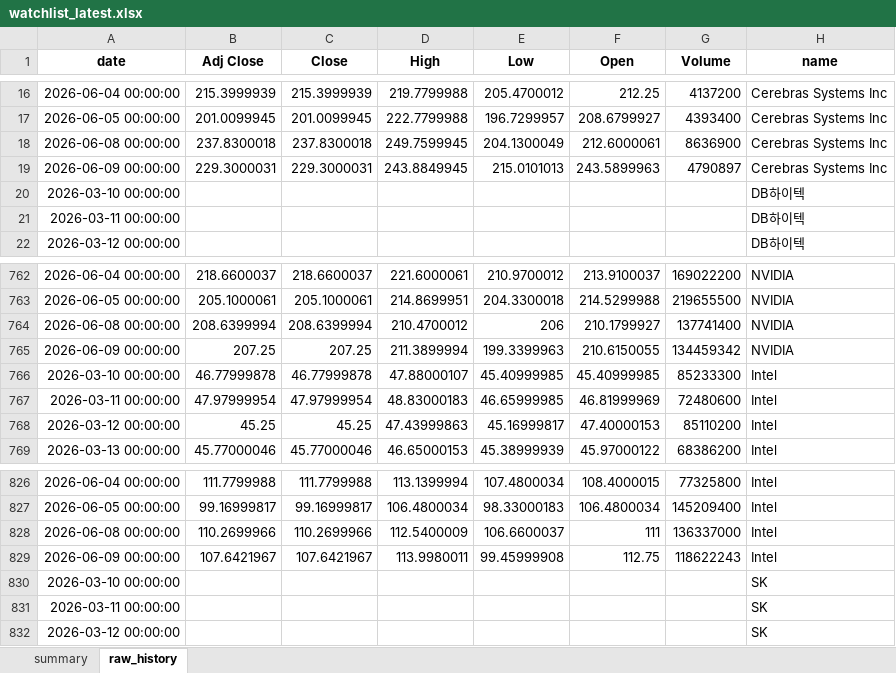
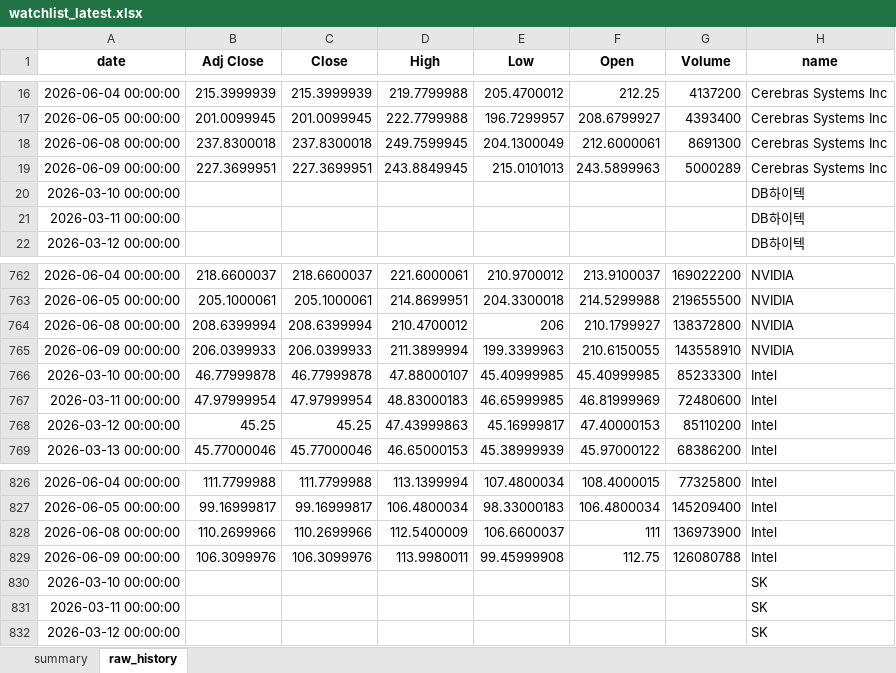
Before and after one commit to sehwankim0114/krx-watchlist-auto, an Excel workbook: latest/watchlist_latest.xlsx, sheet raw_history, drawn as a sheet; only a part is shown, gaps mark what is left out; values as stored, in another font and other column widths than the file's, no borders; the diff names each change by its address in the sheet, - before the commit and + after, or states it on an @@ line.

```diff
--- a/latest/watchlist_latest.xlsx (sheet raw_history)
+++ b/latest/watchlist_latest.xlsx (sheet raw_history)
-G18 (Volume): 8636900
+G18 (Volume): 8691300
-B19 (Adj Close): 229.3000031
+B19 (Adj Close): 227.3699951
-C19 (Close): 229.3000031
+C19 (Close): 227.3699951
-G19 (Volume): 4790897
+G19 (Volume): 5000289
-G764 (Volume): 137741400
+G764 (Volume): 138372800
-B765 (Adj Close): 207.25
+B765 (Adj Close): 206.0399933
-C765 (Close): 207.25
+C765 (Close): 206.0399933
-G765 (Volume): 134459342
+G765 (Volume): 143558910
-G828 (Volume): 136337000
+G828 (Volume): 136973900
-B829 (Adj Close): 107.6421967
+B829 (Adj Close): 106.3099976
-C829 (Close): 107.6421967
+C829 (Close): 106.3099976
-G829 (Volume): 118622243
+G829 (Volume): 126080788
```
Also changed, not shown: sheet summary, 44 other files.
